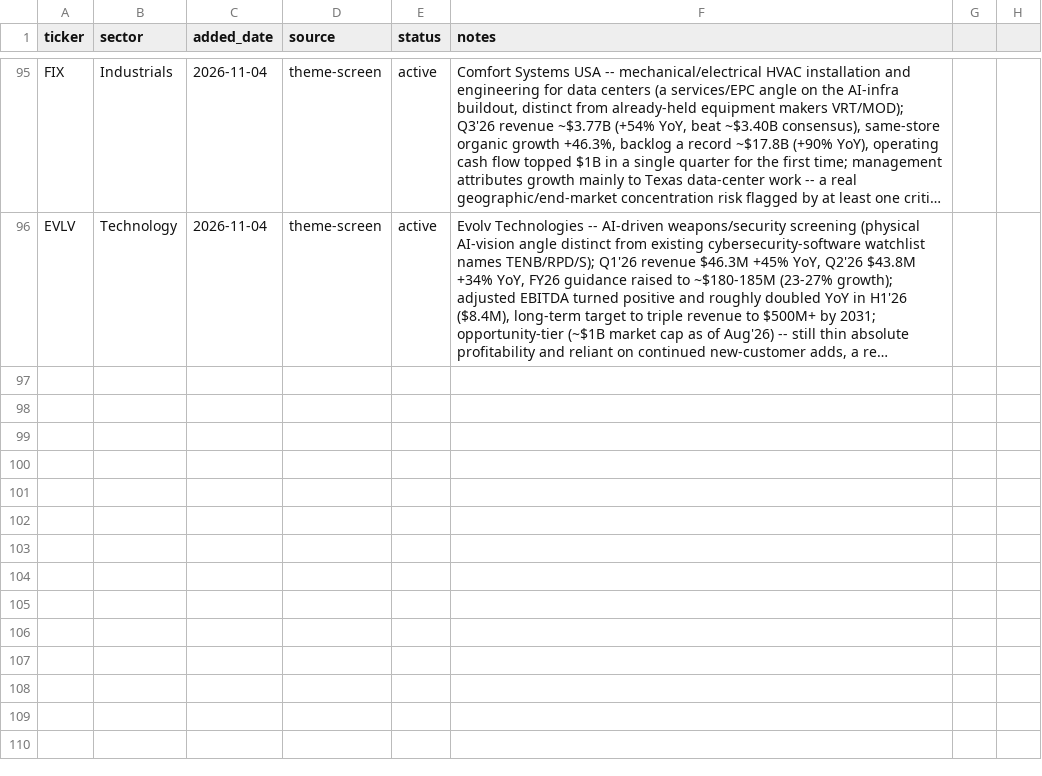
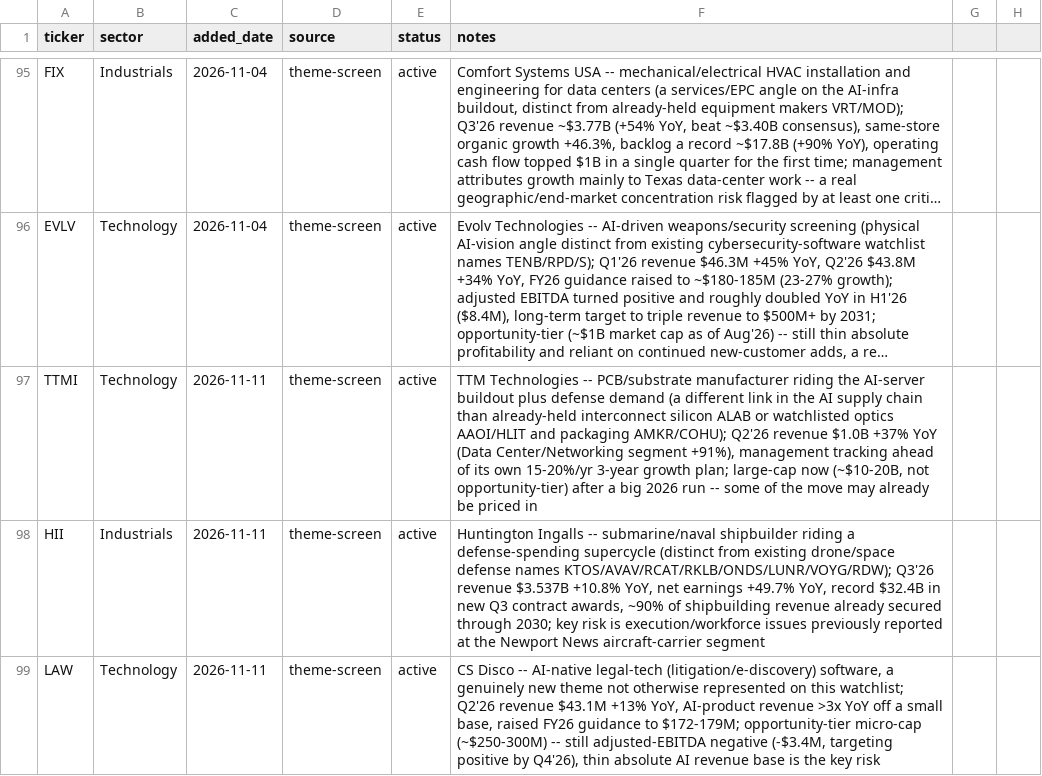
Before and after one commit to demers-ryan18/stock_analyst, a CSV file: config/watchlist.csv, drawn as a sheet; only a part is shown, gaps mark what is left out; long unchanged cells end in …; the diff names each change by its address in the sheet, - before the commit and + after, or states it on an @@ line.

```diff
--- a/config/watchlist.csv
+++ b/config/watchlist.csv
+row 97: TTMI | Technology | 2026-11-11 | theme-screen | active | TTM Technologies -- PCB/substrate manufacturer riding the AI-server buildout plus defense demand (a different link in the AI supply chain than already-held interconnect silicon ALAB or watchlisted optics AAOI/HLIT and packaging AMKR/COHU); Q2'26 revenue $1.0B +37% YoY (Data Center/Networking segment +91%), management tracking ahead of its own 15-20%/yr 3-year growth plan; large-cap now (~$10-20B, not opportunity-tier) after a big 2026 run -- some of the move may already be priced in
+row 98: HII | Industrials | 2026-11-11 | theme-screen | active | Huntington Ingalls -- submarine/naval shipbuilder riding a defense-spending supercycle (distinct from existing drone/space defense names KTOS/AVAV/RCAT/RKLB/ONDS/LUNR/VOYG/RDW); Q3'26 revenue $3.537B +10.8% YoY, net earnings +49.7% YoY, record $32.4B in new Q3 contract awards, ~90% of shipbuilding revenue already secured through 2030; key risk is execution/workforce issues previously reported at the Newport News aircraft-carrier segment
+row 99: LAW | Technology | 2026-11-11 | theme-screen | active | CS Disco -- AI-native legal-tech (litigation/e-discovery) software, a genuinely new theme not otherwise represented on this watchlist; Q2'26 revenue $43.1M +13% YoY, AI-product revenue >3x YoY off a small base, raised FY26 guidance to $172-179M; opportunity-tier micro-cap (~$250-300M) -- still adjusted-EBITDA negative (-$3.4M, targeting positive by Q4'26), thin absolute AI revenue base is the key risk
```
Also changed, not shown: data/history.csv, data/theme_research.csv, 5 other files.
